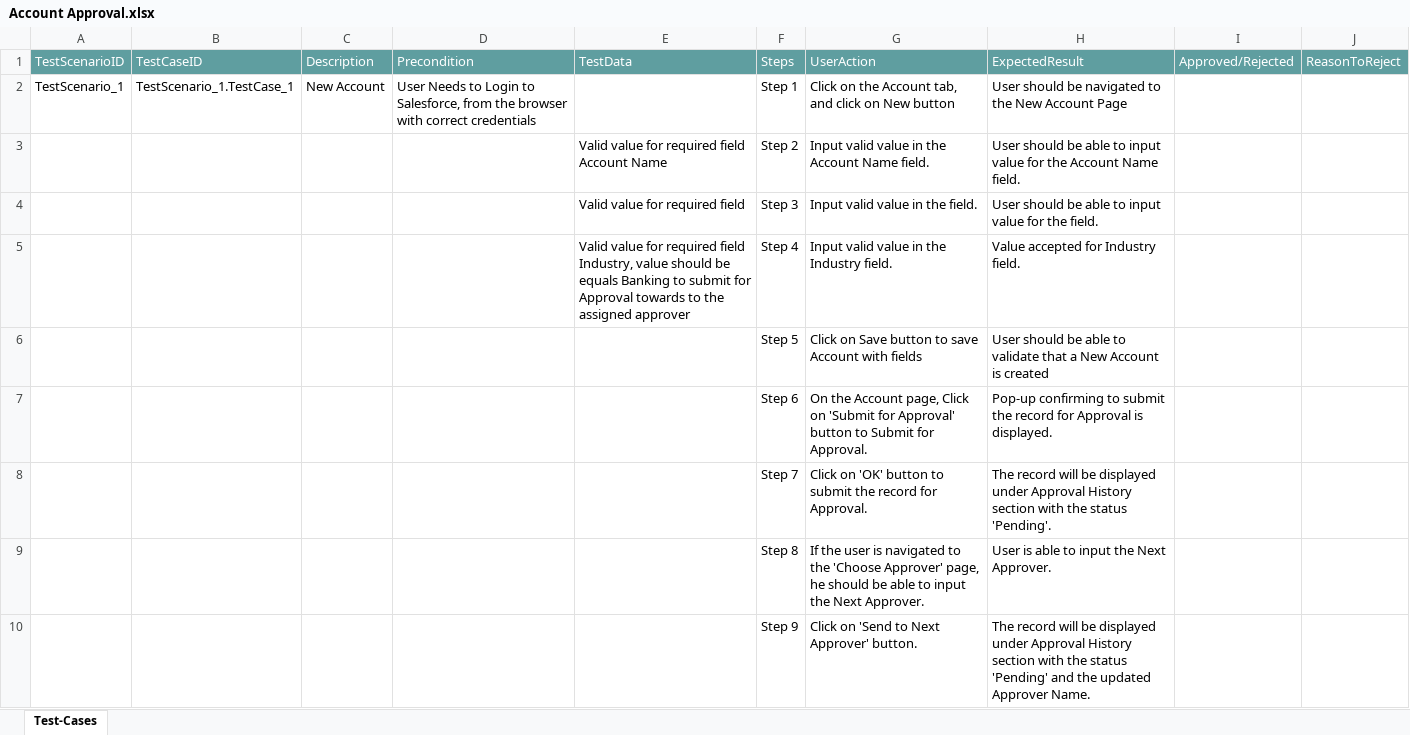
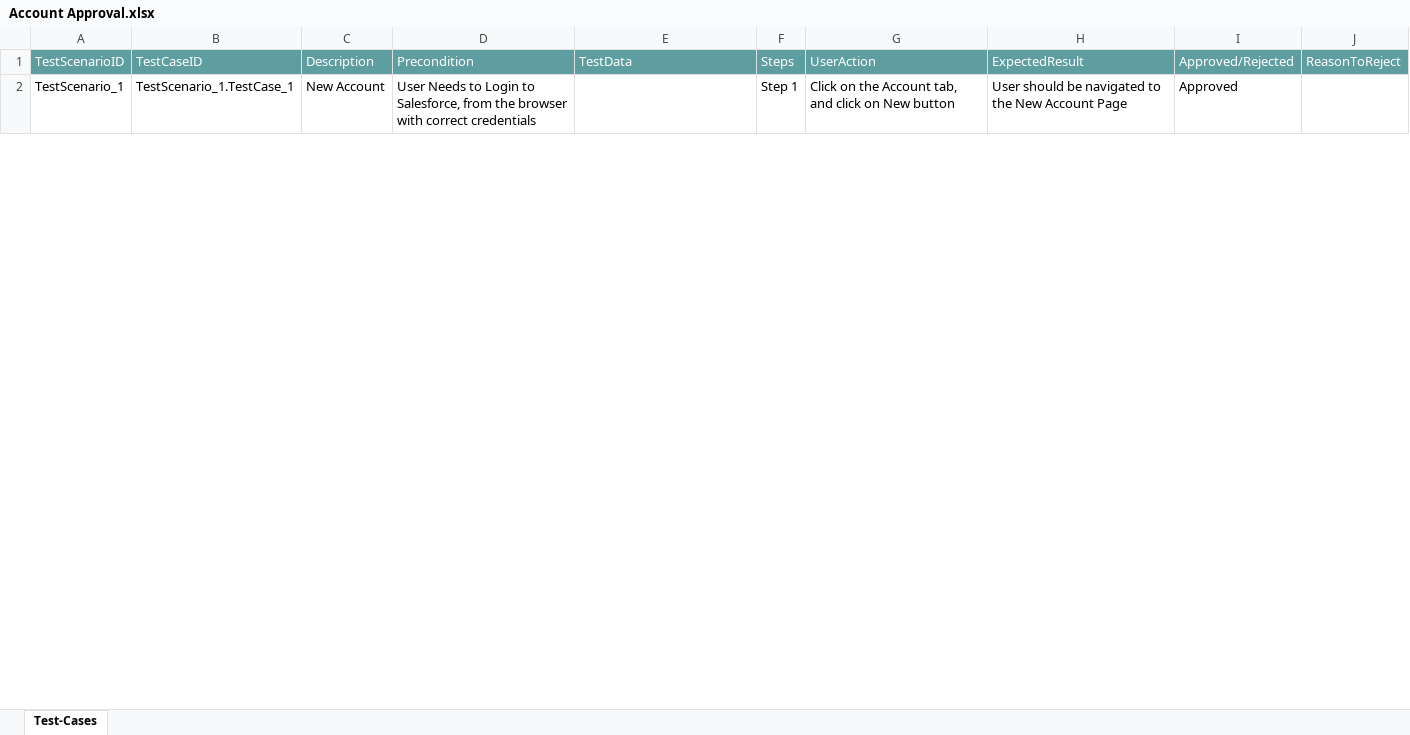
Before and after one commit to ShaikMohamedIrfan/SNAPTEST22, an Excel workbook: Account Approval.xlsx, sheet Test-Cases, drawn as a sheet; only a part is shown; values as stored, in another font and other column widths than the file's, no borders; table styles not drawn; the diff covers the shown part only; the diff names each change by its address in the sheet, - before the commit and + after, or states it on an @@ line.

Commit message:
Update Account Approval.xlsx

```diff
--- a/Account Approval.xlsx (sheet Test-Cases)
+++ b/Account Approval.xlsx (sheet Test-Cases)
-I2: (empty)
+I2: Approved
@@ row 3 hidden:  |  |  |  | Valid value for required field Account Name | Step 2 | Input valid value in the Account Name field. | User should be able to input value for the Account Name field. @@
@@ row 4 hidden:  |  |  |  | Valid value for required field | Step 3 | Input valid value in the field. | User should be able to input value for the field. @@
@@ row 5 hidden:  |  |  |  | Valid value for required field Industry, value should be equals Banking to submit for Approval towards to the assigned approver | Step 4 | Input valid value in the Industry field. | Value accepted for Industry field. @@
@@ row 6 hidden:  |  |  |  |  | Step 5 | Click on Save button to save Account with fields | User should be able to validate that a New Account is created @@
@@ row 7 hidden:  |  |  |  |  | Step 6 | On the Account page, Click on 'Submit for Approval' button to Submit for Approval. | Pop-up confirming to submit the record for Approval is displayed. @@
@@ row 8 hidden:  |  |  |  |  | Step 7 | Click on 'OK' button to submit the record for Approval. | The record will be displayed under Approval History section with the status 'Pending'. @@
@@ row 9 hidden:  |  |  |  |  | Step 8 | If the user is navigated to the 'Choose Approver' page, he should be able to input the Next Approver. | User is able to input the Next Approver. @@
@@ row 10 hidden:  |  |  |  |  | Step 9 | Click on 'Send to Next Approver' button. | The record will be displayed under Approval History section with the status 'Pending' and the updated Approver Name. @@
```
Also changed, not shown: 8 hidden or unhidden rows and 1 edited cell elsewhere in this sheet.
